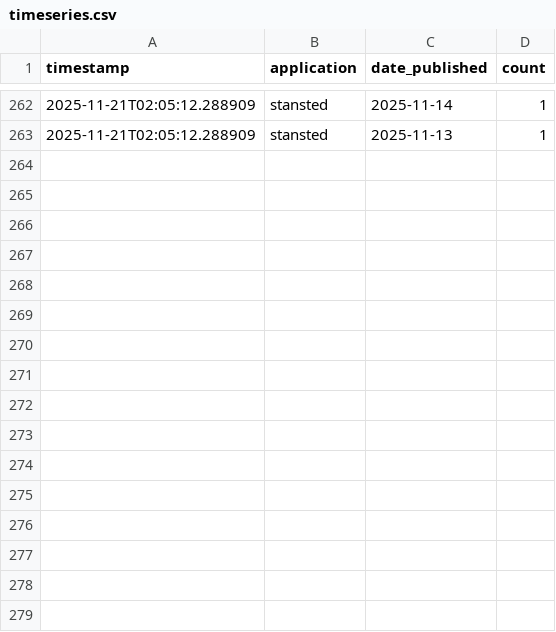
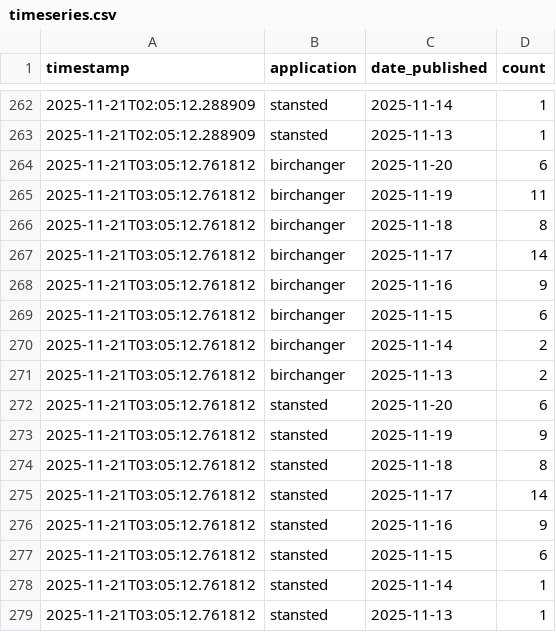
Before and after one commit to M14e5/savebirchanger, a CSV file: monitoring_data/timeseries.csv, drawn as a sheet; only a part is shown, gaps mark what is left out; the diff names each change by its address in the sheet, - before the commit and + after, or states it on an @@ line.

Commit message:
Update objection data - 2025-11-21 03:05:12

```diff
--- a/monitoring_data/timeseries.csv
+++ b/monitoring_data/timeseries.csv
+row 264: 2025-11-21T03:05:12.761812 | birchanger | 2025-11-20 | 6
+row 265: 2025-11-21T03:05:12.761812 | birchanger | 2025-11-19 | 11
+row 266: 2025-11-21T03:05:12.761812 | birchanger | 2025-11-18 | 8
+row 267: 2025-11-21T03:05:12.761812 | birchanger | 2025-11-17 | 14
+row 268: 2025-11-21T03:05:12.761812 | birchanger | 2025-11-16 | 9
+row 269: 2025-11-21T03:05:12.761812 | birchanger | 2025-11-15 | 6
+row 270: 2025-11-21T03:05:12.761812 | birchanger | 2025-11-14 | 2
+row 271: 2025-11-21T03:05:12.761812 | birchanger | 2025-11-13 | 2
+row 272: 2025-11-21T03:05:12.761812 | stansted | 2025-11-20 | 6
+row 273: 2025-11-21T03:05:12.761812 | stansted | 2025-11-19 | 9
+row 274: 2025-11-21T03:05:12.761812 | stansted | 2025-11-18 | 8
+row 275: 2025-11-21T03:05:12.761812 | stansted | 2025-11-17 | 14
+row 276: 2025-11-21T03:05:12.761812 | stansted | 2025-11-16 | 9
+row 277: 2025-11-21T03:05:12.761812 | stansted | 2025-11-15 | 6
+row 278: 2025-11-21T03:05:12.761812 | stansted | 2025-11-14 | 1
+row 279: 2025-11-21T03:05:12.761812 | stansted | 2025-11-13 | 1
```
Also changed, not shown: 2 other files.
